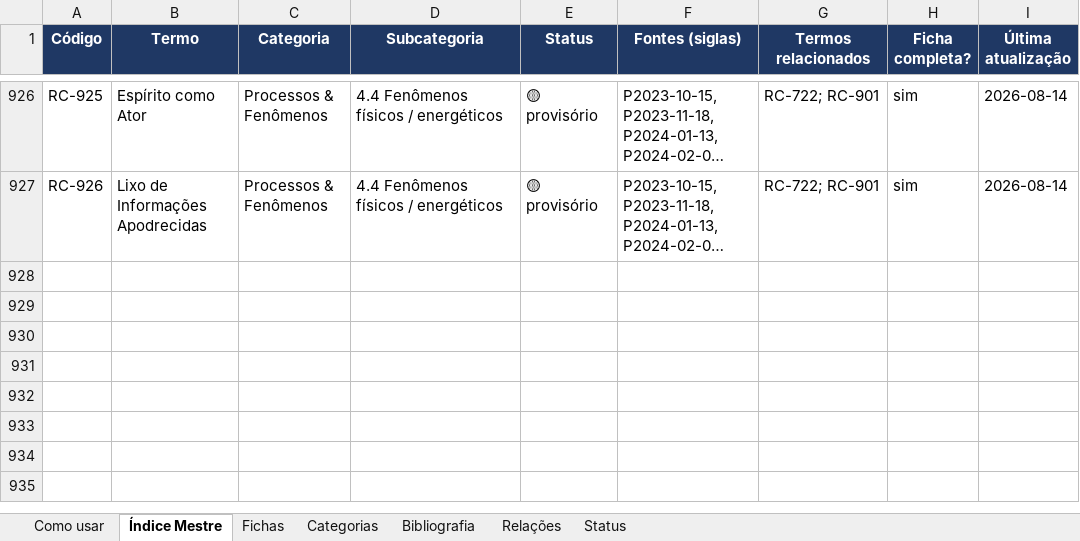
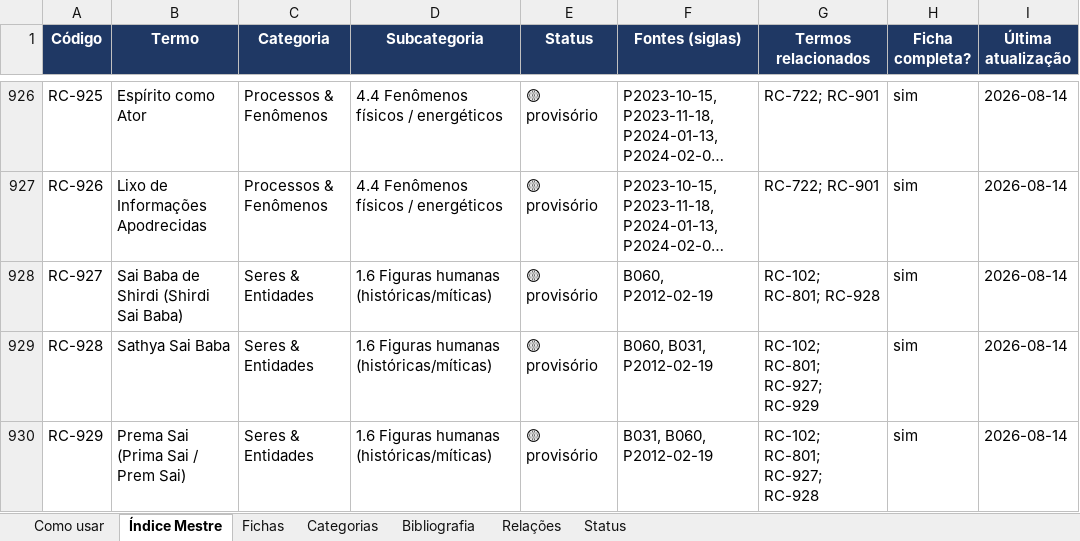
Before and after one commit to institutocura-maker/Termos-RC, an Excel workbook: base-terminologica.xlsx, sheet Índice Mestre, drawn as a sheet; only a part is shown, gaps mark what is left out; long unchanged cells end in …; values as stored, in another font and other column widths than the file's, no borders; the diff names each change by its address in the sheet, - before the commit and + after, or states it on an @@ line.

Commit message:
Separa a linhagem Sai de Shiva em 3 fichas próprias (RC-927/928/929)
Decisão do curador: dar peso individual aos 3 personagens (Baba de Shirdi,
Sathya Sai Baba e Prema Sai), hoje achatados em RC-801. Ancoragem: B060 já os
lista como personagens separados; B031 situa o ciclo de avatares de Shiva
fechando com Prema Sai (nasc. 2019); P2012-02-19 narra a linhagem tripla e a
morte antecipada de Sathya na Lila.

- RC-801 permanece como ficha-umbrella conceitual da linhagem (aponta p/ as novas).
- Novas fichas: RC-927 (Sai Baba de Shirdi), RC-928 (Sathya Sai Baba),
  RC-929 (Prema Sai; grafia canônica 03-09; variações Prima/Prem).
- Cada ficha: conteúdo RC ancorado + contexto biográfico NATIVO demarcado +
  seção 'Leitura interpretativa [NÃO ANCORADA/quarentena]'.
- dados_termos.py: +3 termos (RC-927..929, SER_HUM, P) e +8 relações
  (encarnação-de RC-102; parte-de RC-801; encarnação-posterior-de).
  Validator OK: 929 termos, 1884 relações. Espelhos regenerados.

Co-authored-by: arena-agent <297053741+arena-agent@users.noreply.github.com>

```diff
--- a/base-terminologica.xlsx (sheet Índice Mestre)
+++ b/base-terminologica.xlsx (sheet Índice Mestre)
+row 928: RC-927 | Sai Baba de Shirdi (Shirdi Sai Baba) | Seres & Entidades | 1.6 Figuras humanas (históricas/míticas) | 🟡 provisório | B060, P2012-02-19 | RC-102; RC-801; RC-928 | sim | 2026-08-14
+row 929: RC-928 | Sathya Sai Baba | Seres & Entidades | 1.6 Figuras humanas (históricas/míticas) | 🟡 provisório | B060, B031, P2012-02-19 | RC-102; RC-801; RC-927; RC-929 | sim | 2026-08-14
+row 930: RC-929 | Prema Sai (Prima Sai / Prem Sai) | Seres & Entidades | 1.6 Figuras humanas (históricas/míticas) | 🟡 provisório | B031, B060, P2012-02-19 | RC-102; RC-801; RC-927; RC-928 | sim | 2026-08-14
```
Also changed, not shown: sheet Relações, sheet Fichas, 6 other files.
